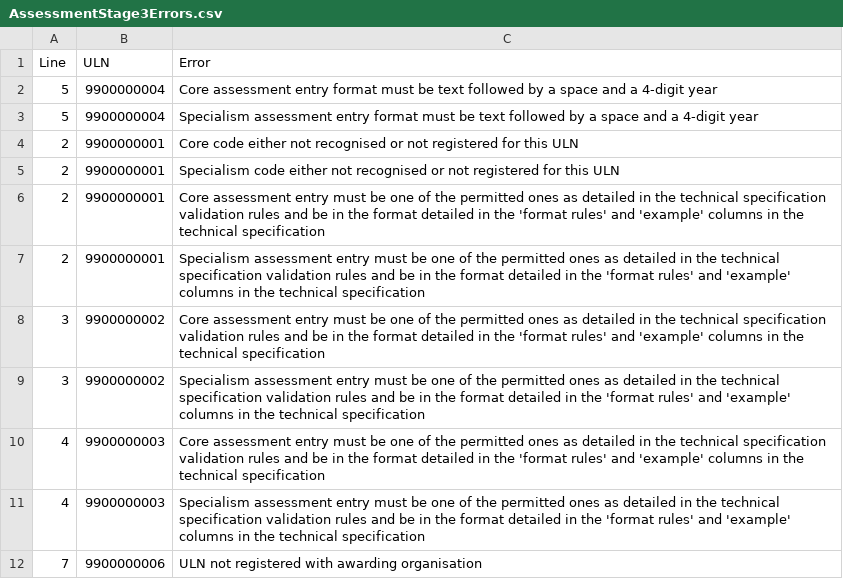
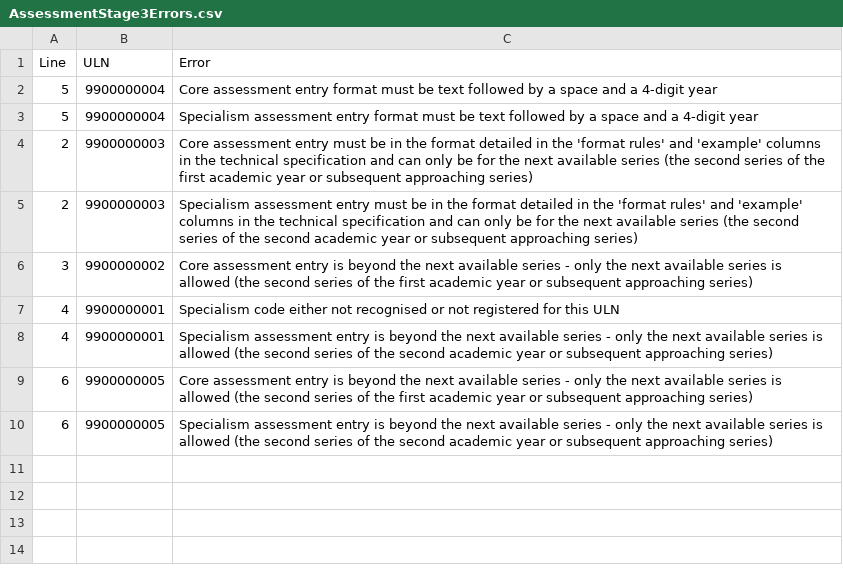
Before and after one commit to SkillsFundingAgency/tl-results-and-certification-automation-suite, a CSV file: src/Sfa.Tl.ResultsAndCertificationAutomation/Data/AssessmentStage3Errors.csv, drawn as a sheet.

Commit message:
TLRC: 2148 Update Validation Messages for Assessment Entries Bulk Upload

```diff
--- a/src/Sfa.Tl.ResultsAndCertificationAutomation/Data/AssessmentStage3Errors.csv
+++ b/src/Sfa.Tl.ResultsAndCertificationAutomation/Data/AssessmentStage3Errors.csv
@@ -3,10 +3,8 @@ Line,ULN,Error
 5,9900000004,Specialism assessment entry format must be text followed by a space and a 4-digit year
-2,9900000001,Core code either not recognised or not registered for this ULN
-2,9900000001,Specialism code either not recognised or not registered for this ULN
-2,9900000001,Core assessment entry must be one of the permitted ones as detailed in the technical specification validation rules and be in the format detailed in the 'format rules' and 'example' columns in the technical specification
-2,9900000001,Specialism assessment entry must be one of the permitted ones as detailed in the technical specification validation rules and be in the format detailed in the 'format rules' and 'example' columns in the technical specification
-3,9900000002,Core assessment entry must be one of the permitted ones as detailed in the technical specification validation rules and be in the format detailed in the 'format rules' and 'example' columns in the technical specification
-3,9900000002,Specialism assessment entry must be one of the permitted ones as detailed in the technical specification validation rules and be in the format detailed in the 'format rules' and 'example' columns in the technical specification
-4,9900000003,Core assessment entry must be one of the permitted ones as detailed in the technical specification validation rules and be in the format detailed in the 'format rules' and 'example' columns in the technical specification
-4,9900000003,Specialism assessment entry must be one of the permitted ones as detailed in the technical specification validation rules and be in the format detailed in the 'format rules' and 'example' columns in the technical specification
-7,9900000006,ULN not registered with awarding organisation
+2,9900000003,Core assessment entry must be in the format detailed in the 'format rules' and 'example' columns in the technical specification and can only be for the next available series (the second series of the first academic year or subsequent approaching series)
+2,9900000003,Specialism assessment entry must be in the format detailed in the 'format rules' and 'example' columns in the technical specification and can only be for the next available series (the second series of the second academic year or subsequent approaching series)
+3,9900000002,Core assessment entry is beyond the next available series - only the next available series is allowed (the second series of the first academic year or subsequent approaching series)
+4,9900000001,Specialism code either not recognised or not registered for this ULN
+4,9900000001,Specialism assessment entry is beyond the next available series - only the next available series is allowed (the second series of the second academic year or subsequent approaching series)
+6,9900000005,Core assessment entry is beyond the next available series - only the next available series is allowed (the second series of the first academic year or subsequent approaching series)
+6,9900000005,Specialism assessment entry is beyond the next available series - only the next available series is allowed (the second series of the second academic year or subsequent approaching series)
```
Also changed, not shown: src/Sfa.Tl.ResultsAndCertificationAutomation/Data/AssessmentEntryStage3Validations.csv, 1 other file.
